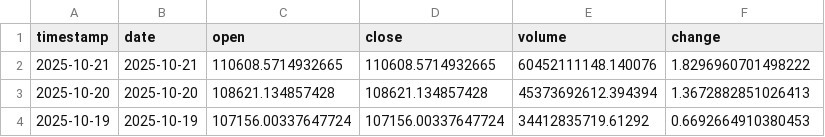
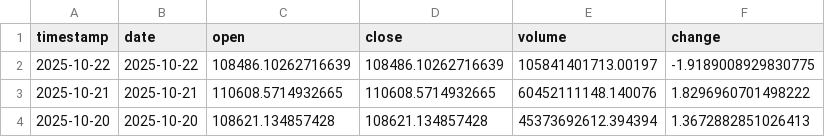
Before and after one commit to ozkanuysal/bitcoin_pred, a CSV file: data/BTC_USD_102days.csv (was data/BTC_USD_101days.csv), drawn as a sheet; only a part is shown; the shorter side is filled out with more unchanged rows; the diff names each change by its address in the sheet, - before the commit and + after, or states it on an @@ line.

```diff
--- a/data/BTC_USD_101days.csv
+++ b/data/BTC_USD_102days.csv
+row 2: 2025-10-22 | 2025-10-22 | 108486.10262716639 | 108486.10262716639 | 105841401713.00197 | -1.9189008929830775
```
Also changed, not shown: 1 other file.
